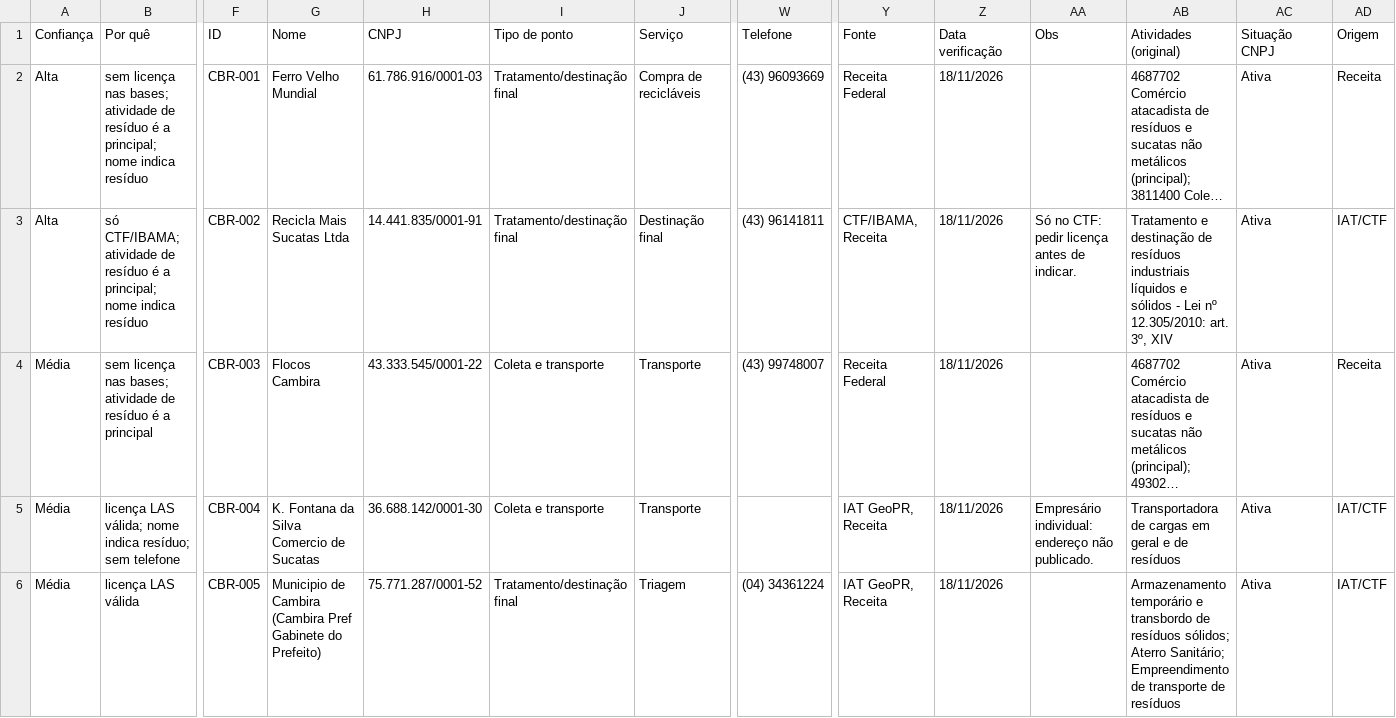
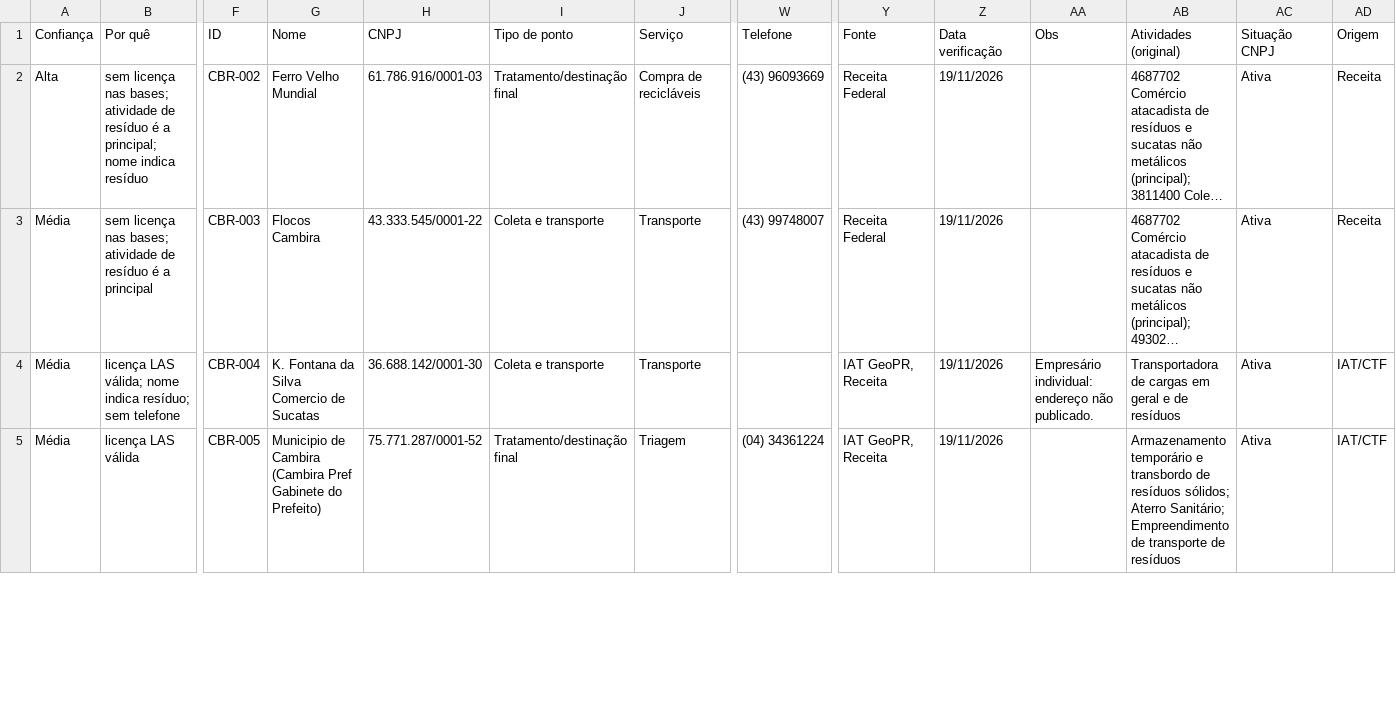
Before and after one commit to JenniferWaldhelm/desvia, a CSV file: coleta/cambira-revisao.csv, drawn as a sheet; only a part is shown, gaps mark what is left out; long unchanged cells end in …; removed rows and columns are numbered as before the commit, all else as after; rows hold the shown columns only; the diff covers the shown part only; the diff names each change by its address in the sheet, - before the commit and + after, or states it on an @@ line.

```diff
--- a/coleta/cambira-revisao.csv
+++ b/coleta/cambira-revisao.csv
-F2 (ID): CBR-001
+F2 (ID): CBR-002
-Z2 (Data verificação): 18/11/2026
+Z2 (Data verificação): 19/11/2026
-row 3: Alta | só CTF/IBAMA; atividade de resíduo é a principal; nome indica resíduo | CBR-002 | Recicla Mais Sucatas Ltda | 14.441.835/0001-91 | Tratamento/destinação final | Destinação final | (43) 96141811 | CTF/IBAMA, Receita | 18/11/2026 | Só no CTF: pedir licença antes de indicar. | Tratamento e destinação de resíduos industriais líquidos e sólidos - Lei nº 12.305/2010: art. 3º, XIV | Ativa | IAT/CTF
-Z3:Z5 (Data verificação): 18/11/2026
+Z3:Z5 (Data verificação): 19/11/2026
```
Also changed, not shown: 15 edited cells elsewhere in this file, coleta/cambira-receita.csv, 2 other files.
